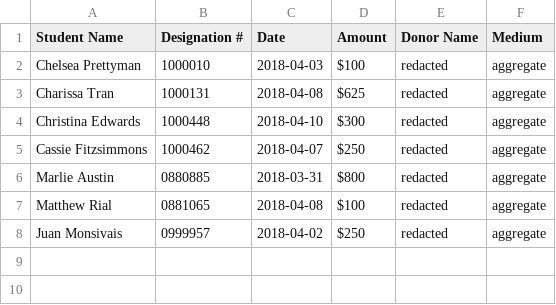
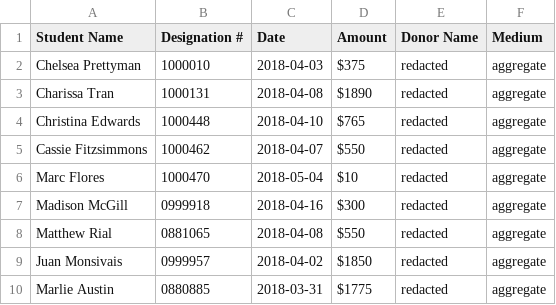
Before and after one commit to gburgett/dallas-albania-connection, a CSV file: data/donations/1442.csv, drawn as a sheet.

```diff
--- a/data/donations/1442.csv
+++ b/data/donations/1442.csv
@@ -1,8 +1,10 @@
 Student Name,Designation #,Date,Amount,Donor Name,Medium
-Chelsea Prettyman,1000010,2018-04-03,$100,redacted,aggregate
-Charissa Tran,1000131,2018-04-08,$625,redacted,aggregate
-Christina Edwards,1000448,2018-04-10,$300,redacted,aggregate
-Cassie Fitzsimmons,1000462,2018-04-07,$250,redacted,aggregate
-Marlie Austin,0880885,2018-03-31,$800,redacted,aggregate
-Matthew Rial,0881065,2018-04-08,$100,redacted,aggregate
-Juan Monsivais,0999957,2018-04-02,$250,redacted,aggregate
+Chelsea Prettyman,1000010,2018-04-03,$375,redacted,aggregate
+Charissa Tran,1000131,2018-04-08,$1890,redacted,aggregate
+Christina Edwards,1000448,2018-04-10,$765,redacted,aggregate
+Cassie Fitzsimmons,1000462,2018-04-07,$550,redacted,aggregate
+Marc Flores,1000470,2018-05-04,$10,redacted,aggregate
+Madison McGill,0999918,2018-04-16,$300,redacted,aggregate
+Matthew Rial,0881065,2018-04-08,$550,redacted,aggregate
+Juan Monsivais,0999957,2018-04-02,$1850,redacted,aggregate
+Marlie Austin,0880885,2018-03-31,$1775,redacted,aggregate
```
Also changed, not shown: data/donations/1443.csv, data/donations/1444.csv, 4 other files.
